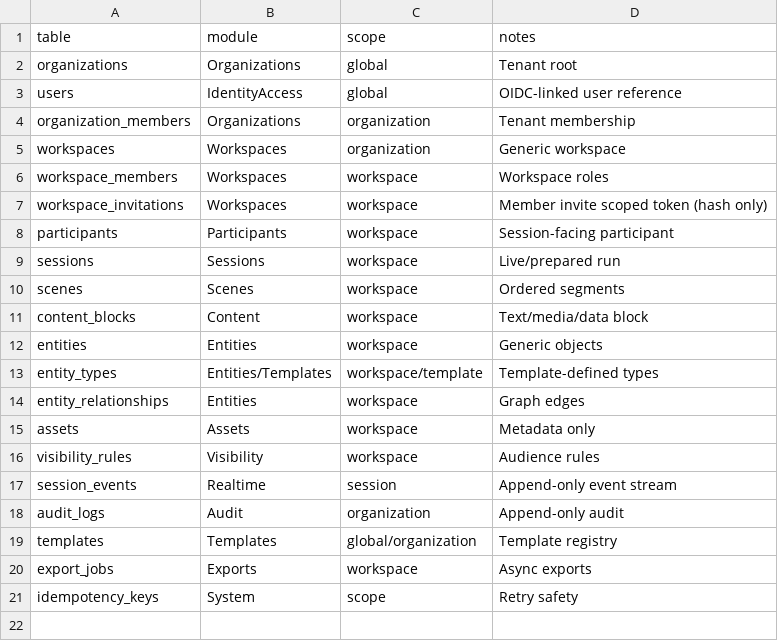
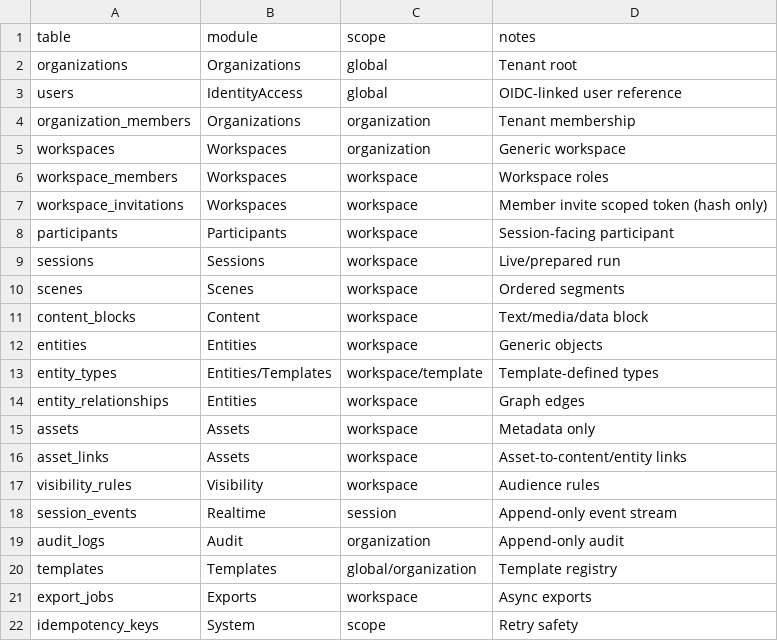
Before and after one commit to Live-Experience-Application/livecore-platform, a CSV file: csv/database_tables.csv, drawn as a sheet.

```diff
--- a/csv/database_tables.csv
+++ b/csv/database_tables.csv
@@ -15,2 +15,3 @@ entity_relationships,Entities,workspace,Graph edges
 assets,Assets,workspace,Metadata only
+asset_links,Assets,workspace,Asset-to-content/entity links
 visibility_rules,Visibility,workspace,Audience rules
```
Also changed, not shown: csv/api_routes.csv, 28 other files.
